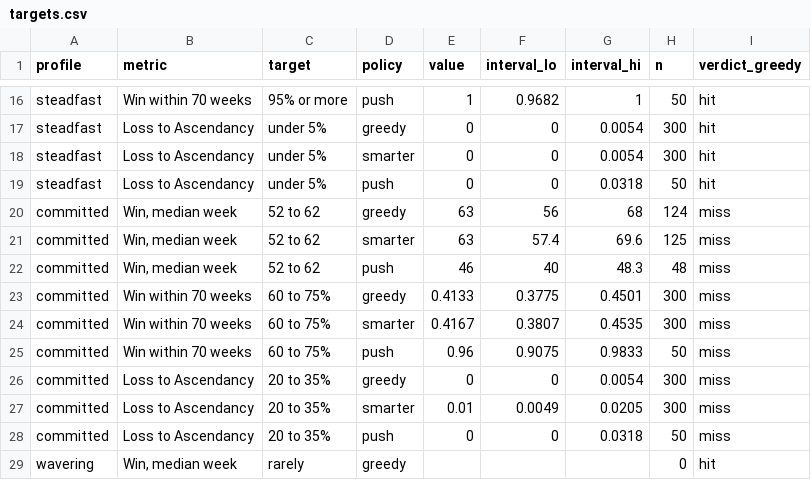
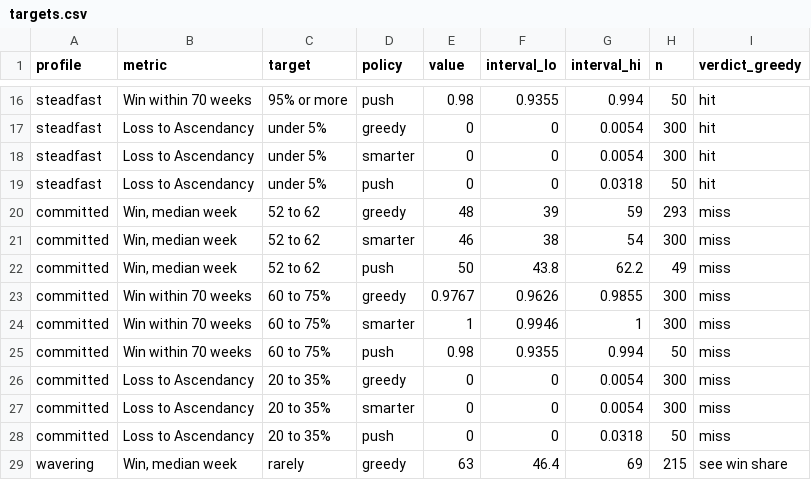
Before and after one commit to Oaks201/fiefdom, a CSV file: docs/game/sim/data/targets.csv, drawn as a sheet; only a part is shown, gaps mark what is left out; the diff covers the shown part only; the diff names each change by its address in the sheet, - before the commit and + after, or states it on an @@ line.

```diff
--- a/docs/game/sim/data/targets.csv
+++ b/docs/game/sim/data/targets.csv
-E16 (value): 1
+E16 (value): 0.98
-F16 (interval_lo): 0.9682
+F16 (interval_lo): 0.9355
-G16 (interval_hi): 1
+G16 (interval_hi): 0.994
-E20 (value): 63
+E20 (value): 48
-F20 (interval_lo): 56
+F20 (interval_lo): 39
-G20 (interval_hi): 68
+G20 (interval_hi): 59
-H20 (n): 124
+H20 (n): 293
-E21 (value): 63
+E21 (value): 46
-F21 (interval_lo): 57.4
+F21 (interval_lo): 38
-G21 (interval_hi): 69.6
+G21 (interval_hi): 54
-H21 (n): 125
+H21 (n): 300
-E22 (value): 46
+E22 (value): 50
-F22 (interval_lo): 40
+F22 (interval_lo): 43.8
-G22 (interval_hi): 48.3
+G22 (interval_hi): 62.2
-H22 (n): 48
+H22 (n): 49
-E23 (value): 0.4133
+E23 (value): 0.9767
-F23 (interval_lo): 0.3775
+F23 (interval_lo): 0.9626
-G23 (interval_hi): 0.4501
+G23 (interval_hi): 0.9855
-E24 (value): 0.4167
+E24 (value): 1
-F24 (interval_lo): 0.3807
+F24 (interval_lo): 0.9946
-G24 (interval_hi): 0.4535
+G24 (interval_hi): 1
-E25 (value): 0.96
+E25 (value): 0.98
-F25 (interval_lo): 0.9075
+F25 (interval_lo): 0.9355
-G25 (interval_hi): 0.9833
+G25 (interval_hi): 0.994
-E27 (value): 0.01
+E27 (value): 0
-F27 (interval_lo): 0.0049
+F27 (interval_lo): 0
-G27 (interval_hi): 0.0205
+G27 (interval_hi): 0.0054
-E29 (value): (empty)
+E29 (value): 63
-F29 (interval_lo): (empty)
+F29 (interval_lo): 46.4
-G29 (interval_hi): (empty)
+G29 (interval_hi): 69
-H29 (n): 0
+H29 (n): 215
-I29 (verdict_greedy): hit
+I29 (verdict_greedy): see win share
```
Also changed, not shown: 139 edited cells elsewhere in this file, docs/game/sim/data/hexes_by_month.csv, docs/game/sim/data/income_by_week.csv, 24 other files.
